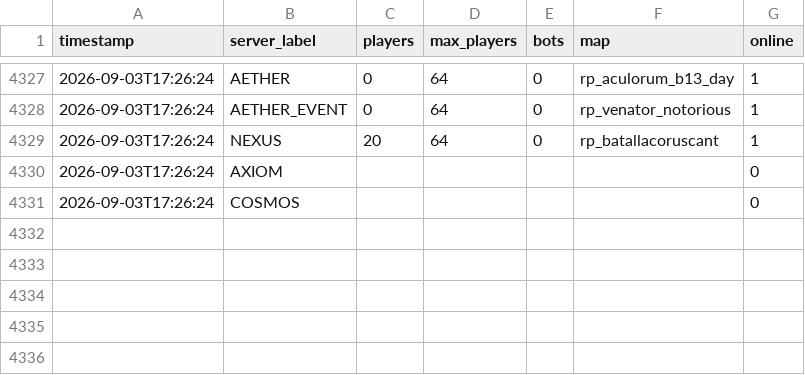
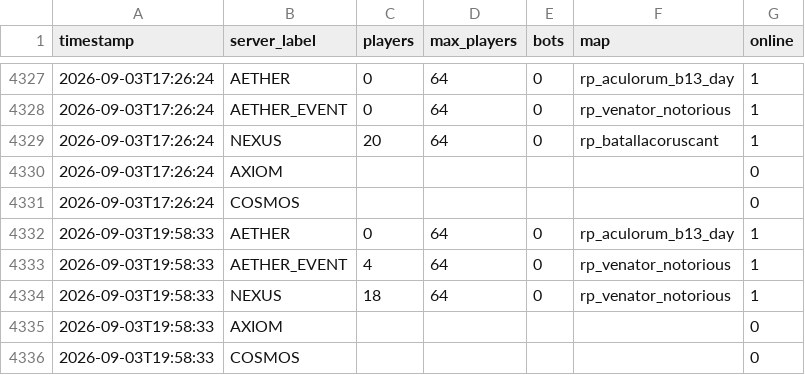
Before and after one commit to Fertouillle/gmod-monitor, a CSV file: stats.csv, drawn as a sheet; only a part is shown, gaps mark what is left out.

```diff
--- a/stats.csv
+++ b/stats.csv
@@ -4331 +4331,6 @@ timestamp,server_label,players,max_players,bots,map,online
 2026-09-03T17:26:24,COSMOS,,,,,0
+2026-09-03T19:58:33,AETHER,0,64,0,rp_aculorum_b13_day,1
+2026-09-03T19:58:33,AETHER_EVENT,4,64,0,rp_venator_notorious,1
+2026-09-03T19:58:33,NEXUS,18,64,0,rp_venator_notorious,1
+2026-09-03T19:58:33,AXIOM,,,,,0
+2026-09-03T19:58:33,COSMOS,,,,,0
```
